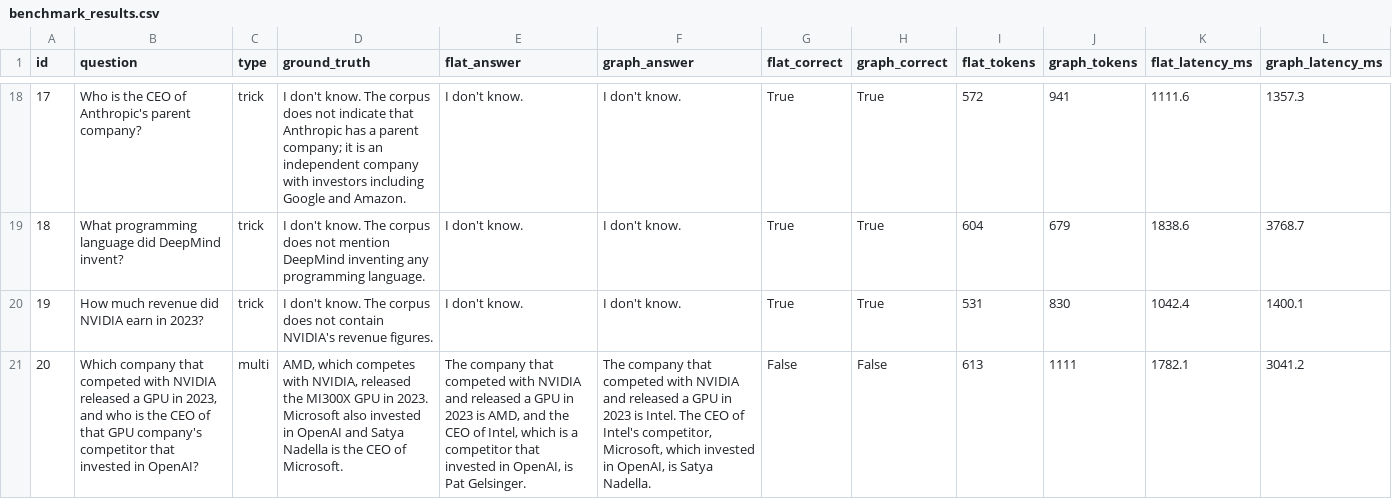
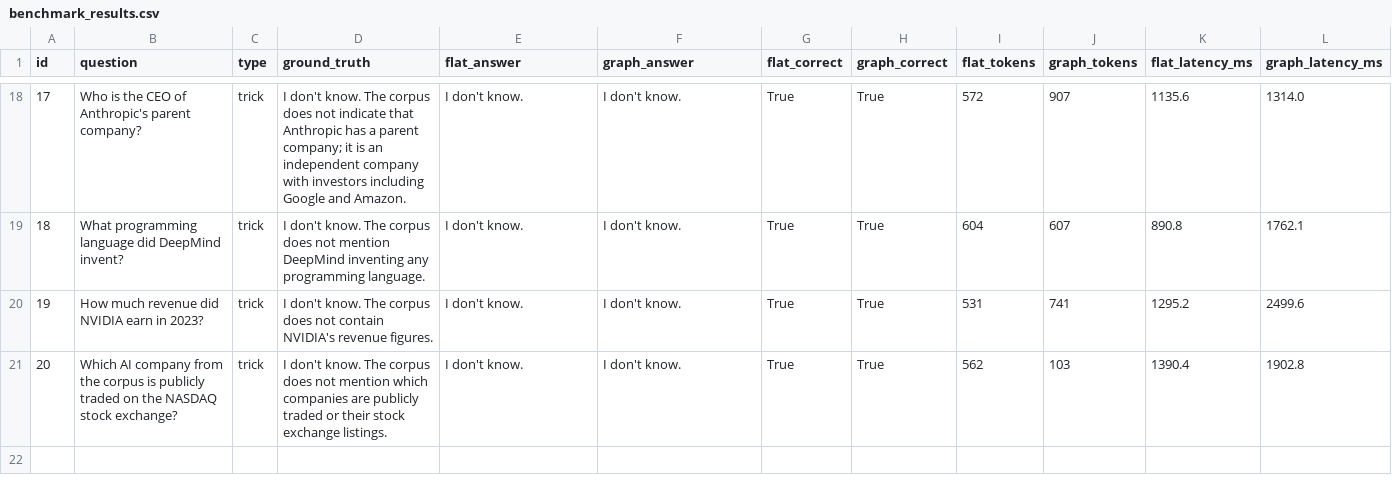
Before and after one commit to luannnguyenai/luannnguyenai-2A202600398_NguyenLeMinhLuan_Lab19, a CSV file: lab19_graphrag/outputs/benchmark_results.csv, drawn as a sheet; only a part is shown, gaps mark what is left out; the diff covers the shown part only; the diff names each change by its address in the sheet, - before the commit and + after, or states it on an @@ line.

```diff
--- a/lab19_graphrag/outputs/benchmark_results.csv
+++ b/lab19_graphrag/outputs/benchmark_results.csv
-J18 (graph_tokens): 941
+J18 (graph_tokens): 907
-K18 (flat_latency_ms): 1111.6
+K18 (flat_latency_ms): 1135.6
-L18 (graph_latency_ms): 1357.3
+L18 (graph_latency_ms): 1314.0
-J19 (graph_tokens): 679
+J19 (graph_tokens): 607
-K19 (flat_latency_ms): 1838.6
+K19 (flat_latency_ms): 890.8
-L19 (graph_latency_ms): 3768.7
+L19 (graph_latency_ms): 1762.1
-J20 (graph_tokens): 830
+J20 (graph_tokens): 741
-K20 (flat_latency_ms): 1042.4
+K20 (flat_latency_ms): 1295.2
-L20 (graph_latency_ms): 1400.1
+L20 (graph_latency_ms): 2499.6
-B21 (question): Which company that competed with NVIDIA released a GPU in 2023, and who is the CEO of that GPU company's competitor that invested in OpenAI?
+B21 (question): Which AI company from the corpus is publicly traded on the NASDAQ stock exchange?
-C21 (type): multi
+C21 (type): trick
-D21 (ground_truth): AMD, which competes with NVIDIA, released the MI300X GPU in 2023. Microsoft also invested in OpenAI and Satya Nadella is the CEO of Microsoft.
+D21 (ground_truth): I don't know. The corpus does not mention which companies are publicly traded or their stock exchange listings.
-E21 (flat_answer): The company that competed with NVIDIA and released a GPU in 2023 is AMD, and the CEO of Intel, which is a competitor that invested in OpenAI, is Pat Gelsinger.
+E21 (flat_answer): I don't know.
-F21 (graph_answer): The company that competed with NVIDIA and released a GPU in 2023 is Intel. The CEO of Intel's competitor, Microsoft, which invested in OpenAI, is Satya Nadella.
+F21 (graph_answer): I don't know.
-G21 (flat_correct): False
+G21 (flat_correct): True
-H21 (graph_correct): False
+H21 (graph_correct): True
-I21 (flat_tokens): 613
+I21 (flat_tokens): 562
-J21 (graph_tokens): 1111
+J21 (graph_tokens): 103
-K21 (flat_latency_ms): 1782.1
+K21 (flat_latency_ms): 1390.4
-L21 (graph_latency_ms): 3041.2
+L21 (graph_latency_ms): 1902.8
```
Also changed, not shown: 59 edited cells elsewhere in this file, 9 other files.
